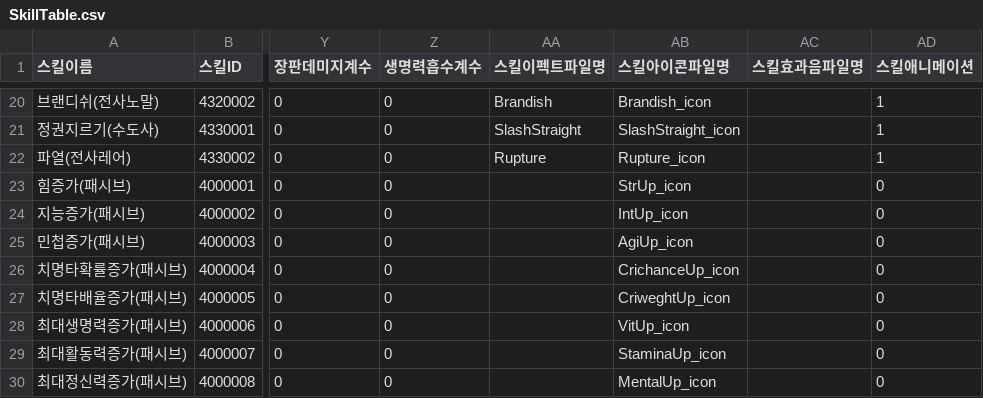
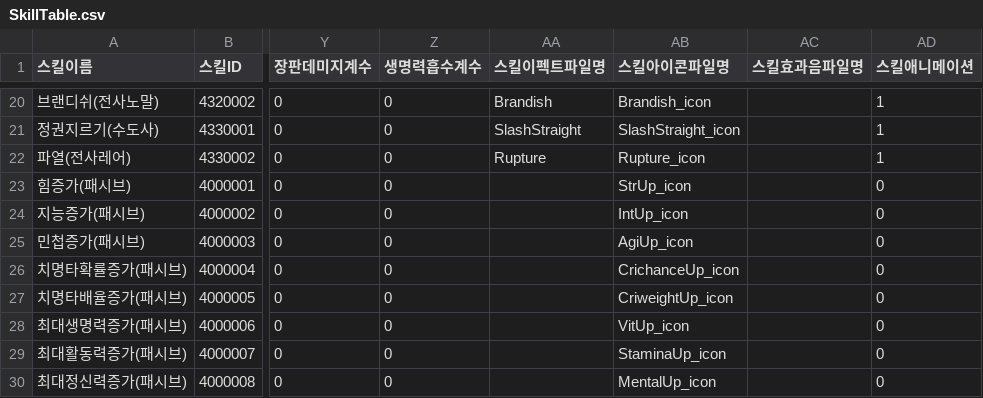
Before and after one commit to HAGU-G/Team-Lost-Vikings, a CSV file: Assets/DataTable/SkillTable.csv, drawn as a sheet; only a part is shown, gaps mark what is left out; the diff names each change by its address in the sheet, - before the commit and + after, or states it on an @@ line.

```diff
--- a/Assets/DataTable/SkillTable.csv
+++ b/Assets/DataTable/SkillTable.csv
-AB27 (스킬아이콘파일명): CriweghtUp_icon
+AB27 (스킬아이콘파일명): CriweightUp_icon
```
Also changed, not shown: 10 other files.
